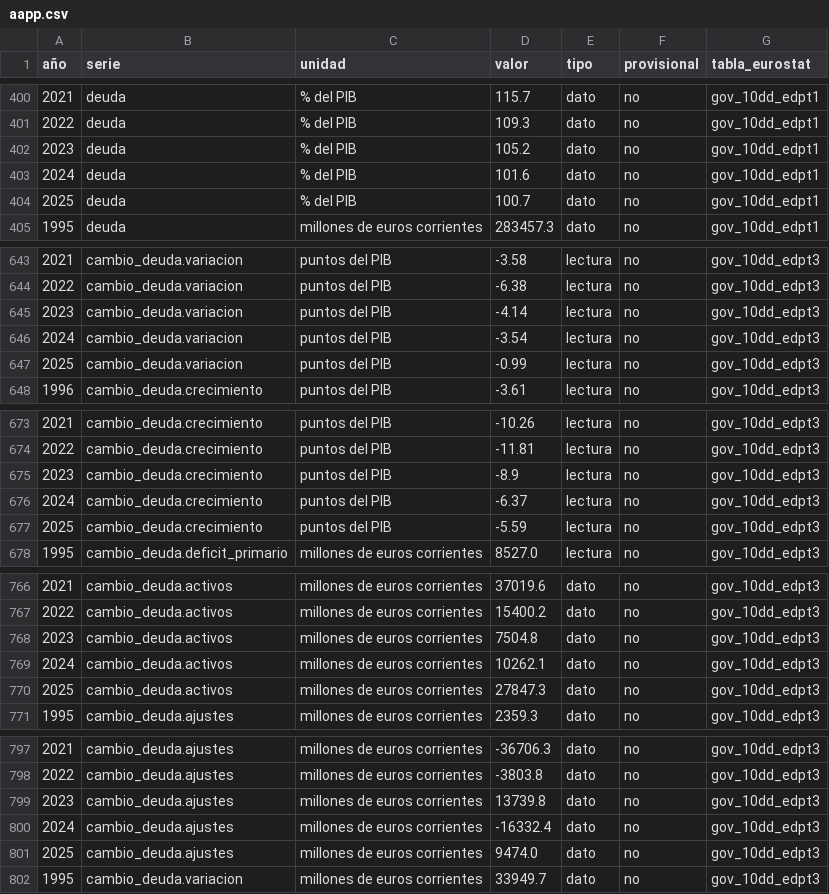
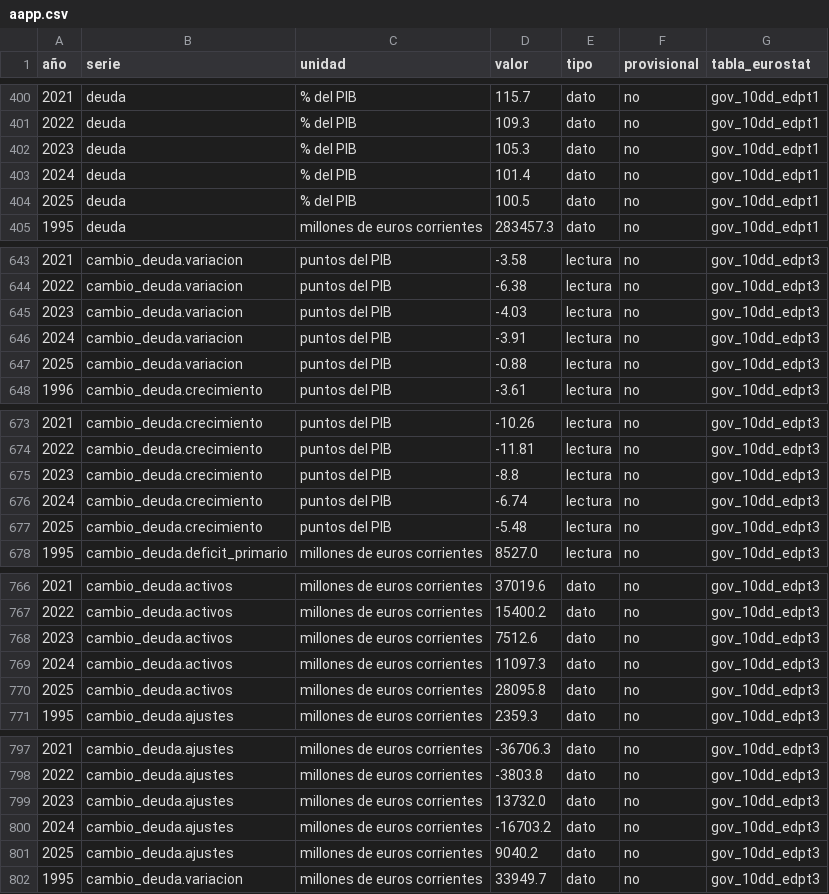
Before and after one commit to cuentasenlimpio/cuentasenlimpio.es, a CSV file: datos/aapp.csv, drawn as a sheet; only a part is shown, gaps mark what is left out; the diff covers the shown part only.

```diff
--- a/datos/aapp.csv
+++ b/datos/aapp.csv
@@ -401,5 +401,5 @@ año,serie,unidad,valor,tipo,provisional,tabla_eurostat
 2022,deuda,% del PIB,109.3,dato,no,gov_10dd_edpt1
-2023,deuda,% del PIB,105.2,dato,no,gov_10dd_edpt1
-2024,deuda,% del PIB,101.6,dato,no,gov_10dd_edpt1
-2025,deuda,% del PIB,100.7,dato,no,gov_10dd_edpt1
+2023,deuda,% del PIB,105.3,dato,no,gov_10dd_edpt1
+2024,deuda,% del PIB,101.4,dato,no,gov_10dd_edpt1
+2025,deuda,% del PIB,100.5,dato,no,gov_10dd_edpt1
 1995,deuda,millones de euros corrientes,283457.3,dato,no,gov_10dd_edpt1
@@ -644,5 +644,5 @@ año,serie,unidad,valor,tipo,provisional,tabla_eurostat
 2022,cambio_deuda.variacion,puntos del PIB,-6.38,lectura,no,gov_10dd_edpt3
-2023,cambio_deuda.variacion,puntos del PIB,-4.14,lectura,no,gov_10dd_edpt3
-2024,cambio_deuda.variacion,puntos del PIB,-3.54,lectura,no,gov_10dd_edpt3
-2025,cambio_deuda.variacion,puntos del PIB,-0.99,lectura,no,gov_10dd_edpt3
+2023,cambio_deuda.variacion,puntos del PIB,-4.03,lectura,no,gov_10dd_edpt3
+2024,cambio_deuda.variacion,puntos del PIB,-3.91,lectura,no,gov_10dd_edpt3
+2025,cambio_deuda.variacion,puntos del PIB,-0.88,lectura,no,gov_10dd_edpt3
 1996,cambio_deuda.crecimiento,puntos del PIB,-3.61,lectura,no,gov_10dd_edpt3
@@ -674,5 +674,5 @@ año,serie,unidad,valor,tipo,provisional,tabla_eurostat
 2022,cambio_deuda.crecimiento,puntos del PIB,-11.81,lectura,no,gov_10dd_edpt3
-2023,cambio_deuda.crecimiento,puntos del PIB,-8.9,lectura,no,gov_10dd_edpt3
-2024,cambio_deuda.crecimiento,puntos del PIB,-6.37,lectura,no,gov_10dd_edpt3
-2025,cambio_deuda.crecimiento,puntos del PIB,-5.59,lectura,no,gov_10dd_edpt3
+2023,cambio_deuda.crecimiento,puntos del PIB,-8.8,lectura,no,gov_10dd_edpt3
+2024,cambio_deuda.crecimiento,puntos del PIB,-6.74,lectura,no,gov_10dd_edpt3
+2025,cambio_deuda.crecimiento,puntos del PIB,-5.48,lectura,no,gov_10dd_edpt3
 1995,cambio_deuda.deficit_primario,millones de euros corrientes,8527.0,lectura,no,gov_10dd_edpt3
@@ -767,5 +767,5 @@ año,serie,unidad,valor,tipo,provisional,tabla_eurostat
 2022,cambio_deuda.activos,millones de euros corrientes,15400.2,dato,no,gov_10dd_edpt3
-2023,cambio_deuda.activos,millones de euros corrientes,7504.8,dato,no,gov_10dd_edpt3
-2024,cambio_deuda.activos,millones de euros corrientes,10262.1,dato,no,gov_10dd_edpt3
-2025,cambio_deuda.activos,millones de euros corrientes,27847.3,dato,no,gov_10dd_edpt3
+2023,cambio_deuda.activos,millones de euros corrientes,7512.6,dato,no,gov_10dd_edpt3
+2024,cambio_deuda.activos,millones de euros corrientes,11097.3,dato,no,gov_10dd_edpt3
+2025,cambio_deuda.activos,millones de euros corrientes,28095.8,dato,no,gov_10dd_edpt3
 1995,cambio_deuda.ajustes,millones de euros corrientes,2359.3,dato,no,gov_10dd_edpt3
@@ -798,5 +798,5 @@ año,serie,unidad,valor,tipo,provisional,tabla_eurostat
 2022,cambio_deuda.ajustes,millones de euros corrientes,-3803.8,dato,no,gov_10dd_edpt3
-2023,cambio_deuda.ajustes,millones de euros corrientes,13739.8,dato,no,gov_10dd_edpt3
-2024,cambio_deuda.ajustes,millones de euros corrientes,-16332.4,dato,no,gov_10dd_edpt3
-2025,cambio_deuda.ajustes,millones de euros corrientes,9474.0,dato,no,gov_10dd_edpt3
+2023,cambio_deuda.ajustes,millones de euros corrientes,13732.0,dato,no,gov_10dd_edpt3
+2024,cambio_deuda.ajustes,millones de euros corrientes,-16703.2,dato,no,gov_10dd_edpt3
+2025,cambio_deuda.ajustes,millones de euros corrientes,9040.2,dato,no,gov_10dd_edpt3
 1995,cambio_deuda.variacion,millones de euros corrientes,33949.7,dato,no,gov_10dd_edpt3
```
Also changed, not shown: 60 edited cells elsewhere in this file, datos/gasto.csv, datos/ingresos.csv, 48 other files.
